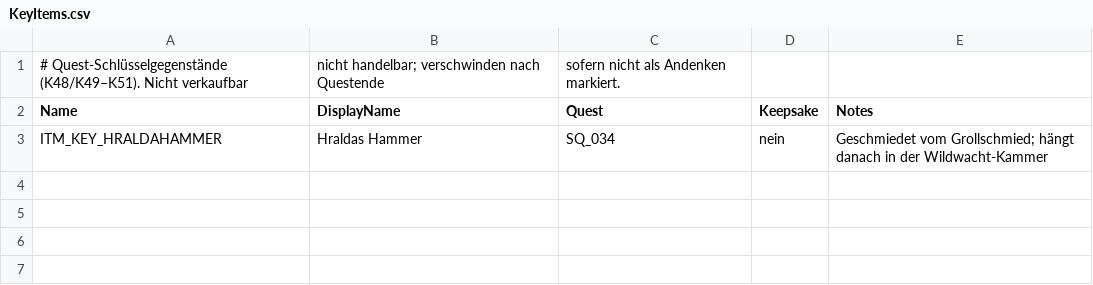
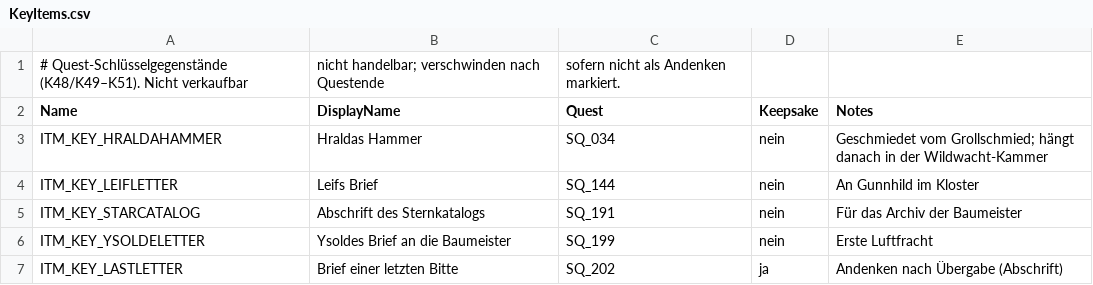
Before and after one commit to LukiSpooky/AETHRIS-Echobound, a CSV file: Data/Items/KeyItems.csv, drawn as a sheet; the diff names each change by its address in the sheet, - before the commit and + after, or states it on an @@ line.

```diff
--- a/Data/Items/KeyItems.csv
+++ b/Data/Items/KeyItems.csv
+row 4: ITM_KEY_LEIFLETTER | Leifs Brief | SQ_144 | nein | An Gunnhild im Kloster
+row 5: ITM_KEY_STARCATALOG | Abschrift des Sternkatalogs | SQ_191 | nein | Für das Archiv der Baumeister
+row 6: ITM_KEY_YSOLDELETTER | Ysoldes Brief an die Baumeister | SQ_199 | nein | Erste Luftfracht
+row 7: ITM_KEY_LASTLETTER | Brief einer letzten Bitte | SQ_202 | ja | Andenken nach Übergabe (Abschrift)
```
Also changed, not shown: Data/Items/Decor.csv, Data/Quests/SideQuests.csv, 16 other files.
